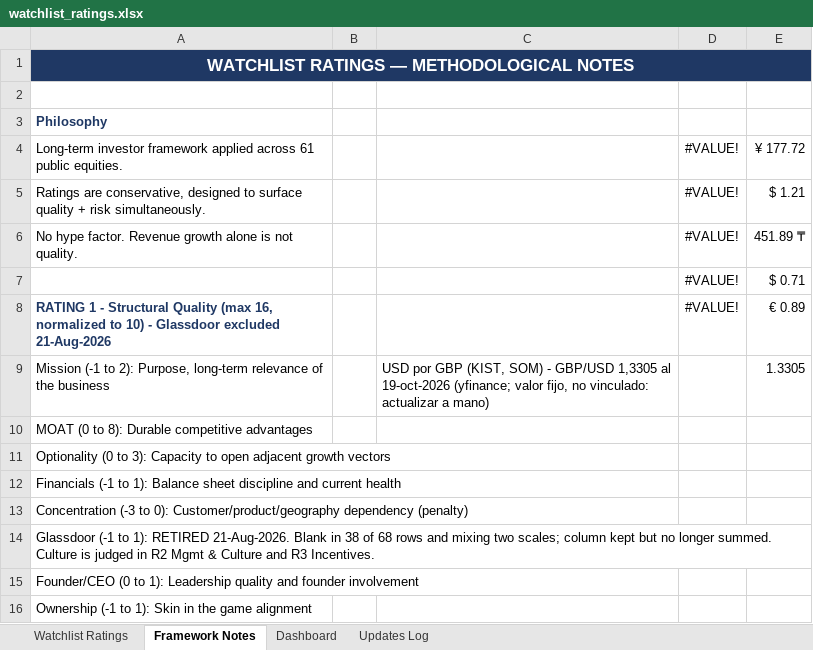
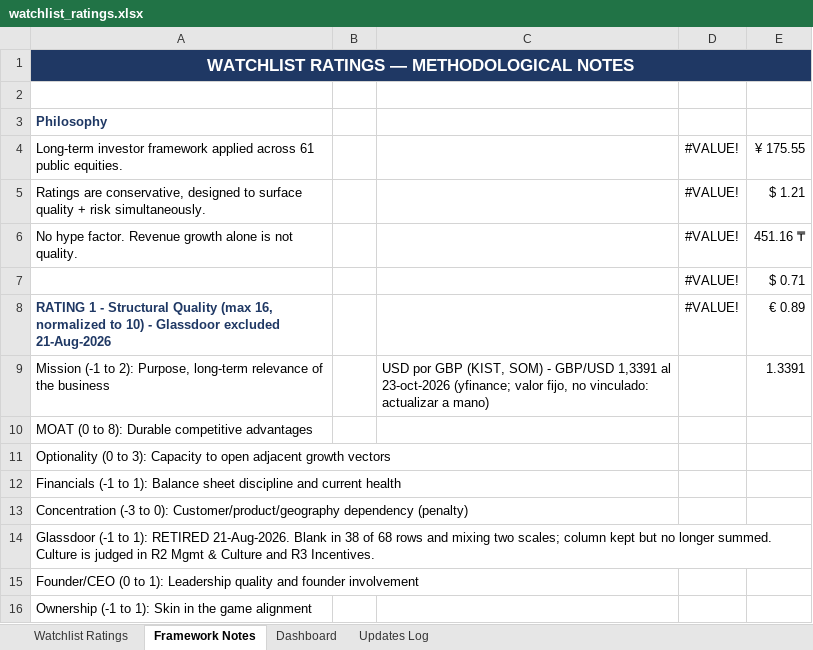
Before and after one commit to boletix/watchlist-dashboard, an Excel workbook: data/raw/watchlist_ratings.xlsx, sheet Framework Notes, drawn as a sheet; only a part is shown; values as stored, in another font and other column widths than the file's, no borders; the diff names each change by its address in the sheet, - before the commit and + after, or states it on an @@ line.

```diff
--- a/data/raw/watchlist_ratings.xlsx (sheet Framework Notes)
+++ b/data/raw/watchlist_ratings.xlsx (sheet Framework Notes)
-E4: ¥ 177.72
+E4: ¥ 175.55
-E6: 451.89 ₸
+E6: 451.16 ₸
-C9: …- GBP/USD 1,3305 al 19-oct-2026 (yfinance; valor…
+C9: …- GBP/USD 1,3391 al 23-oct-2026 (yfinance; valor…
-E9: 1.3305
+E9: 1.3391
```
Also changed, not shown: sheet Watchlist Ratings, sheet Dashboard, hidden cells, charts or pictures, 5 other files.
